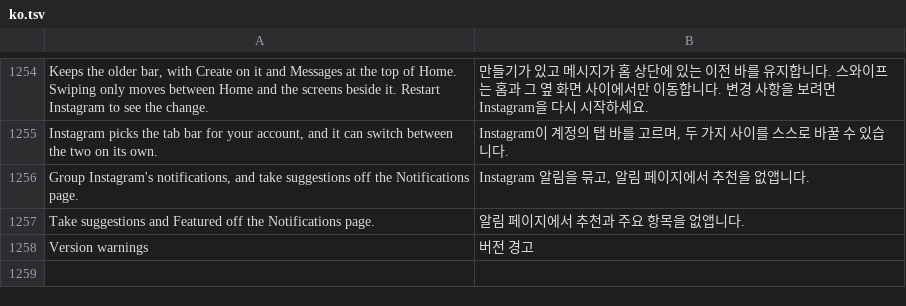
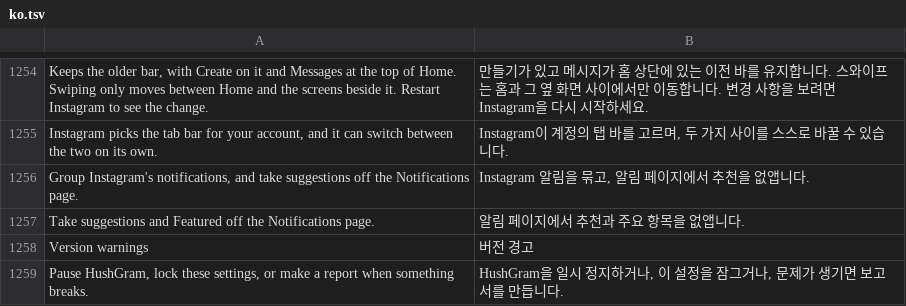
Before and after one commit to Aholicknight/HushGram, a TSV file: extensions/shared/library/src/main/l10n/ko.tsv, drawn as a sheet; only a part is shown, gaps mark what is left out; the diff names each change by its address in the sheet, - before the commit and + after, or states it on an @@ line.

Commit message:
feat(settings): fold Pause and diagnostics like the other sections
Debug logging, the report and clear rows sat open on the overview for
everyone, though they're only for when something breaks. The section is
a collapsible row now. It opens by itself and can't fold while HushGram
is paused, the settings are locked or waiting, or a save was
interrupted, so Pause, the lock and the warning stay in reach, and it
stays open after the lock clears. The walk plan treats it as a page.

```diff
--- a/extensions/shared/library/src/main/l10n/ko.tsv
+++ b/extensions/shared/library/src/main/l10n/ko.tsv
+row 1259: Pause HushGram, lock these settings, or make a report when something breaks. | HushGram을 일시 정지하거나, 이 설정을 잠그거나, 문제가 생기면 보고서를 만듭니다.
```
Also changed, not shown: extensions/shared/library/src/main/l10n/de.tsv, extensions/shared/library/src/main/l10n/in.tsv, 15 other files.
